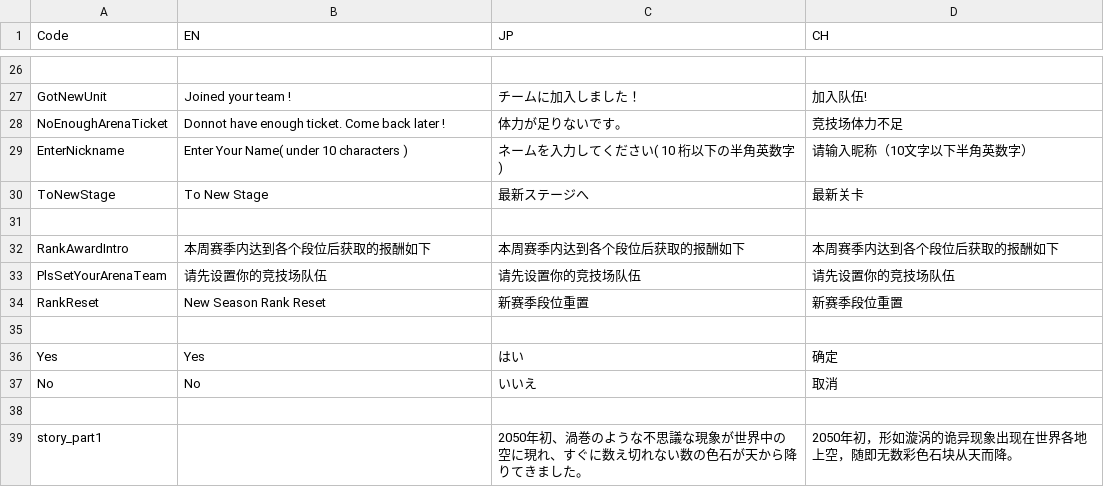
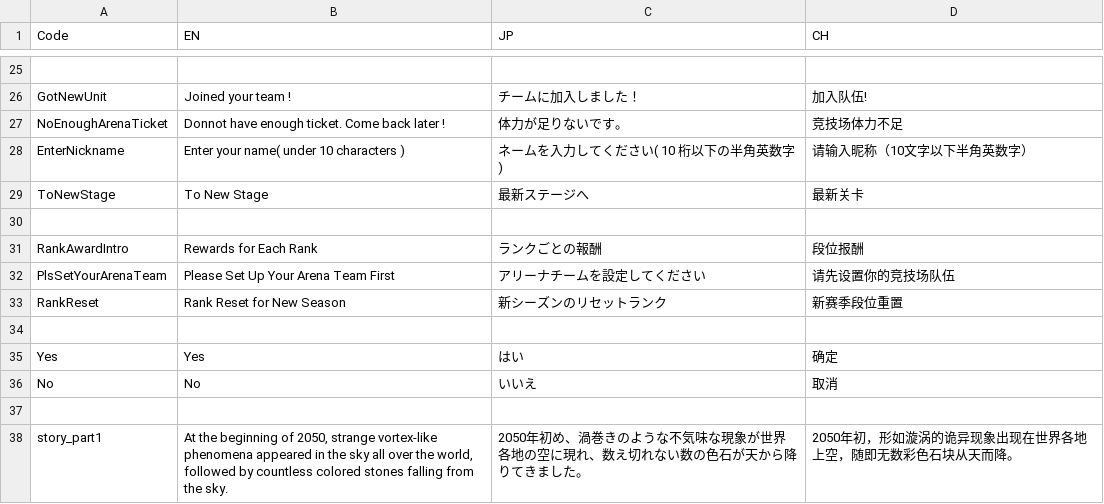
Before and after one commit to bodacheng/MComat, a CSV file: Assets/ExternalAssets/Config/LanguageCode.csv, drawn as a sheet; only a part is shown, gaps mark what is left out; the diff covers the shown part only.

```diff
--- a/Assets/ExternalAssets/Config/LanguageCode.csv
+++ b/Assets/ExternalAssets/Config/LanguageCode.csv
@@ -28,8 +27,8 @@ GotNewUnit,Joined your team !,チームに加入しました！,加入队伍!
 NoEnoughArenaTicket,Donnot have enough ticket. Come back later !,体力が足りないです。,竞技场体力不足
-EnterNickname,Enter Your Name( under 10 characters ),ネームを入力してください( 10 桁以下の半角英数字 ),请输入昵称（10文字以下半角英数字）
+EnterNickname,Enter your name( under 10 characters ),ネームを入力してください( 10 桁以下の半角英数字 ),请输入昵称（10文字以下半角英数字）
 ToNewStage,To New Stage, 最新ステージへ,最新关卡
 ,,,
-RankAwardIntro,本周赛季内达到各个段位后获取的报酬如下,本周赛季内达到各个段位后获取的报酬如下,本周赛季内达到各个段位后获取的报酬如下
-PlsSetYourArenaTeam,请先设置你的竞技场队伍,请先设置你的竞技场队伍,请先设置你的竞技场队伍
-RankReset,New Season Rank Reset,新赛季段位重置,新赛季段位重置
+RankAwardIntro,Rewards for Each Rank,ランクごとの報酬,段位报酬
+PlsSetYourArenaTeam,Please Set Up Your Arena Team First,アリーナチームを設定してください,请先设置你的竞技场队伍
+RankReset,Rank Reset for New Season,新シーズンのリセットランク,新赛季段位重置
 ,,,
@@ -38,2 +37,2 @@ No,No,いいえ,取消
 ,,,
-story_part1,,2050年初、渦巻のような不思議な現象が世界中の空に現れ、すぐに数え切れない数の色石が天から降りてきました。,2050年初，形如漩涡的诡异现象出现在世界各地上空，随即无数彩色石块从天而降。
+story_part1,"At the beginning of 2050, strange vortex-like phenomena appeared in the sky all over the world, followed by countless colored stones falling from the sky.",2050年初め、渦巻きのような不気味な現象が世界各地の空に現れ、数え切れない数の色石が天から降りてきました。,2050年初，形如漩涡的诡异现象出现在世界各地上空，随即无数彩色石块从天而降。
```
Also changed, not shown: 2 added rows, 3 removed rows and 68 edited cells elsewhere in this file, 2 other files.
